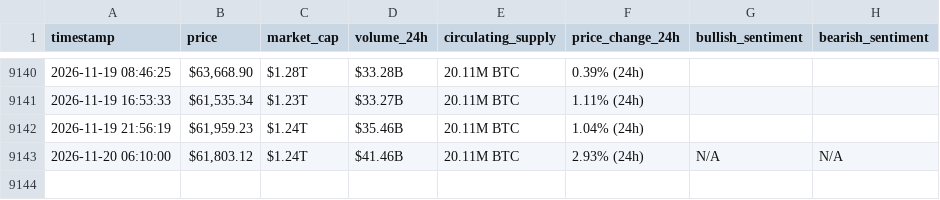
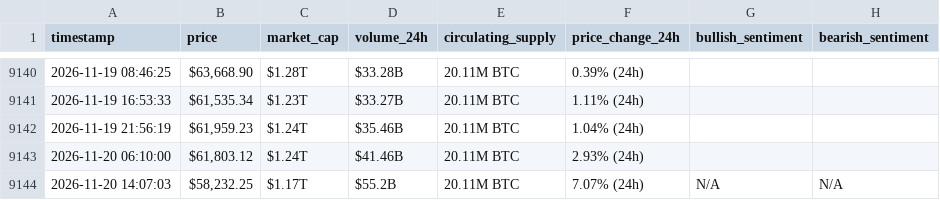
Before and after one commit to Baraa-Baba/bitcon-scrapper, a CSV file: bitcoin_hourly_data.csv, drawn as a sheet; only a part is shown, gaps mark what is left out.

```diff
--- a/bitcoin_hourly_data.csv
+++ b/bitcoin_hourly_data.csv
@@ -9142,2 +9142,3 @@ timestamp,price,market_cap,volume_24h,circulating_supply,price_change_24h,bullis
 2026-11-19 21:56:19,"$61,959.23",$1.24T,$35.46B,20.11M BTC,1.04% (24h),,
-2026-11-20 06:10:00,"$61,803.12",$1.24T,$41.46B,20.11M BTC,2.93% (24h),N/A,N/A
+2026-11-20 06:10:00,"$61,803.12",$1.24T,$41.46B,20.11M BTC,2.93% (24h),,
+2026-11-20 14:07:03,"$58,232.25",$1.17T,$55.2B,20.11M BTC,7.07% (24h),N/A,N/A
```
